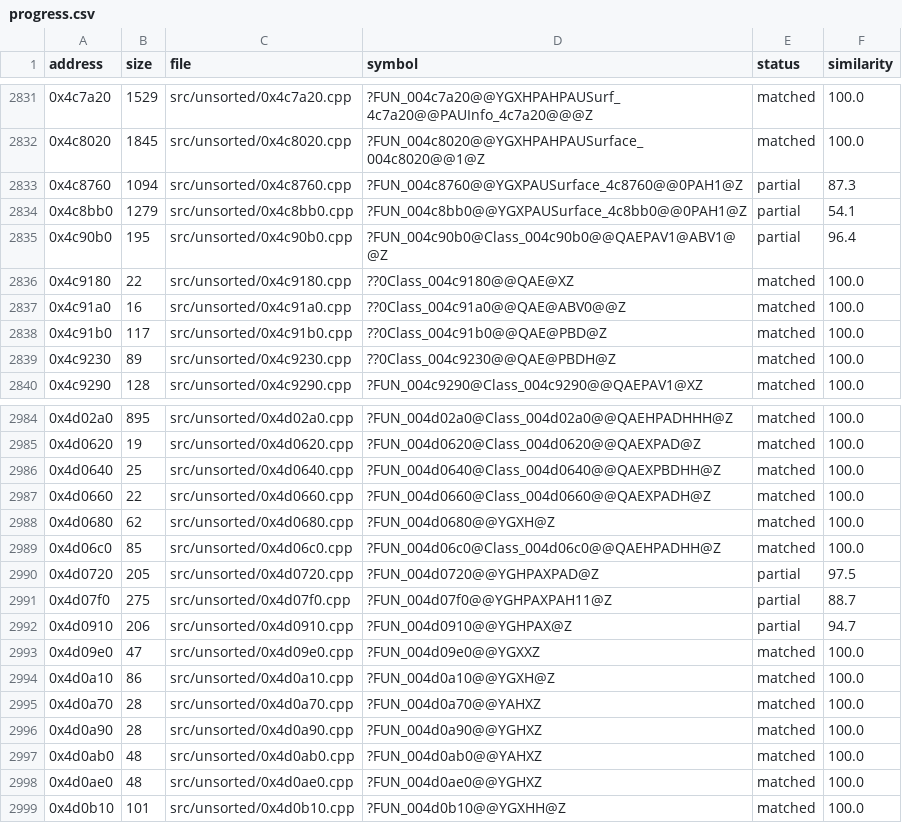
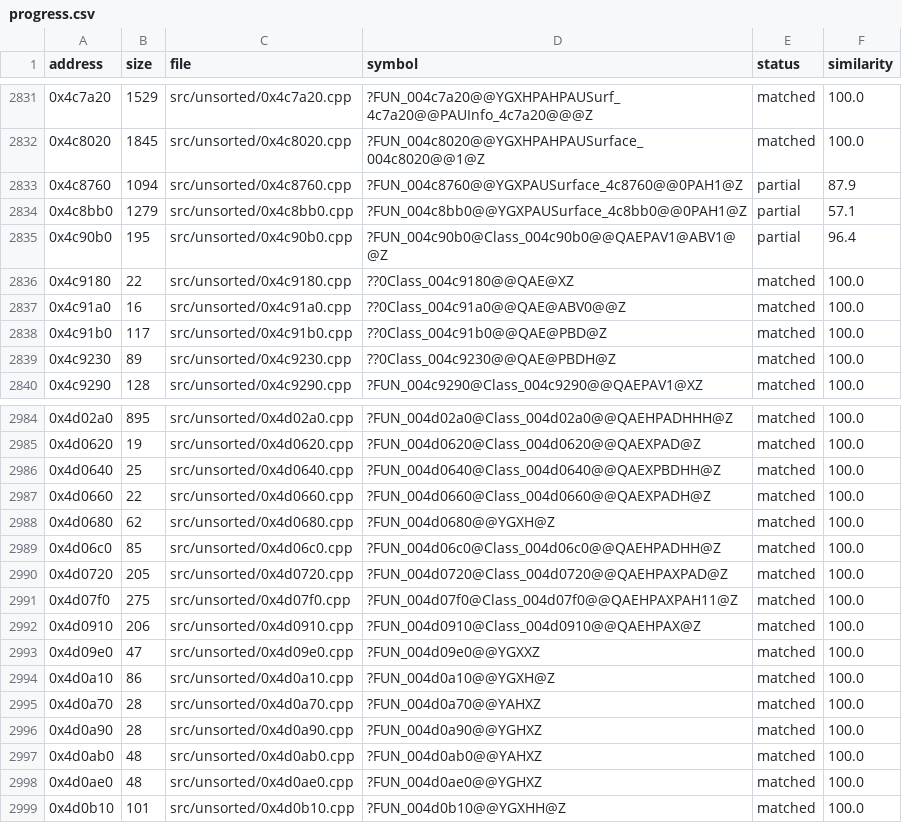
Before and after one commit to CubeB/byte-tactics, a CSV file: data/progress.csv, drawn as a sheet; only a part is shown, gaps mark what is left out.

```diff
--- a/data/progress.csv
+++ b/data/progress.csv
@@ -2832,4 +2832,4 @@ address,size,file,symbol,status,similarity
 0x4c8020,1845,src/unsorted/0x4c8020.cpp,?FUN_004c8020@@YGXHPAHPAUSurface_004c8020@@1@Z,matched,100.0
-0x4c8760,1094,src/unsorted/0x4c8760.cpp,?FUN_004c8760@@YGXPAUSurface_4c8760@@0PAH1@Z,partial,87.3
-0x4c8bb0,1279,src/unsorted/0x4c8bb0.cpp,?FUN_004c8bb0@@YGXPAUSurface_4c8bb0@@0PAH1@Z,partial,54.1
+0x4c8760,1094,src/unsorted/0x4c8760.cpp,?FUN_004c8760@@YGXPAUSurface_4c8760@@0PAH1@Z,partial,87.9
+0x4c8bb0,1279,src/unsorted/0x4c8bb0.cpp,?FUN_004c8bb0@@YGXPAUSurface_4c8bb0@@0PAH1@Z,partial,57.1
 0x4c90b0,195,src/unsorted/0x4c90b0.cpp,?FUN_004c90b0@Class_004c90b0@@QAEPAV1@ABV1@@Z,partial,96.4
@@ -2989,5 +2989,5 @@ address,size,file,symbol,status,similarity
 0x4d06c0,85,src/unsorted/0x4d06c0.cpp,?FUN_004d06c0@Class_004d06c0@@QAEHPADHH@Z,matched,100.0
-0x4d0720,205,src/unsorted/0x4d0720.cpp,?FUN_004d0720@@YGHPAXPAD@Z,partial,97.5
-0x4d07f0,275,src/unsorted/0x4d07f0.cpp,?FUN_004d07f0@@YGHPAXPAH11@Z,partial,88.7
-0x4d0910,206,src/unsorted/0x4d0910.cpp,?FUN_004d0910@@YGHPAX@Z,partial,94.7
+0x4d0720,205,src/unsorted/0x4d0720.cpp,?FUN_004d0720@Class_004d0720@@QAEHPAXPAD@Z,matched,100.0
+0x4d07f0,275,src/unsorted/0x4d07f0.cpp,?FUN_004d07f0@Class_004d07f0@@QAEHPAXPAH11@Z,matched,100.0
+0x4d0910,206,src/unsorted/0x4d0910.cpp,?FUN_004d0910@Class_004d0910@@QAEHPAX@Z,matched,100.0
 0x4d09e0,47,src/unsorted/0x4d09e0.cpp,?FUN_004d09e0@@YGXXZ,matched,100.0
```
Also changed, not shown: data/attempts.csv, data/batches.csv, 3 other files.
